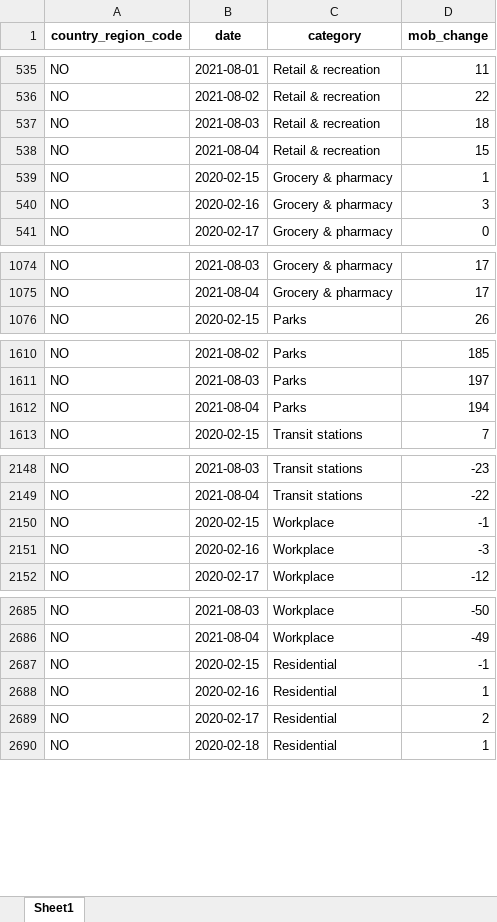
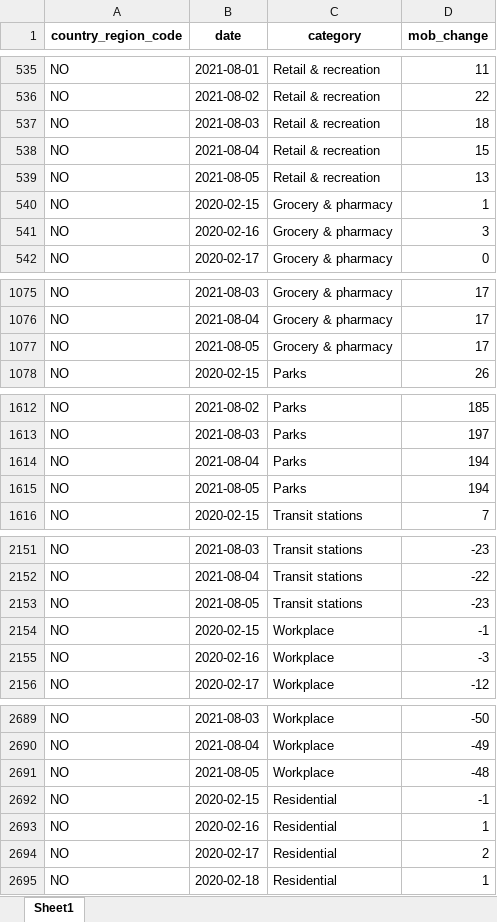
Before and after one commit to thohan88/covid19-nor-data, an Excel workbook: data/20_mobility/google/mobility_national.xlsx, sheet Sheet1, drawn as a sheet; only a part is shown, gaps mark what is left out; values as stored, in another font and other column widths than the file's, no borders; the diff covers the shown part only; the diff names each change by its address in the sheet, - before the commit and + after, or states it on an @@ line.

```diff
--- a/data/20_mobility/google/mobility_national.xlsx (sheet Sheet1)
+++ b/data/20_mobility/google/mobility_national.xlsx (sheet Sheet1)
+row 539: NO | 2021-08-05 | Retail & recreation | 13
+row 1077: NO | 2021-08-05 | Grocery & pharmacy | 17
+row 1615: NO | 2021-08-05 | Parks | 194
+row 2153: NO | 2021-08-05 | Transit stations | -23
+row 2691: NO | 2021-08-05 | Workplace | -48
```
Also changed, not shown: 1 added row elsewhere in this sheet, data/01_infected/msis/municipality_and_district_wide.xlsx, data/01_infected/msis/municipality_wide.xlsx, 13 other files.
